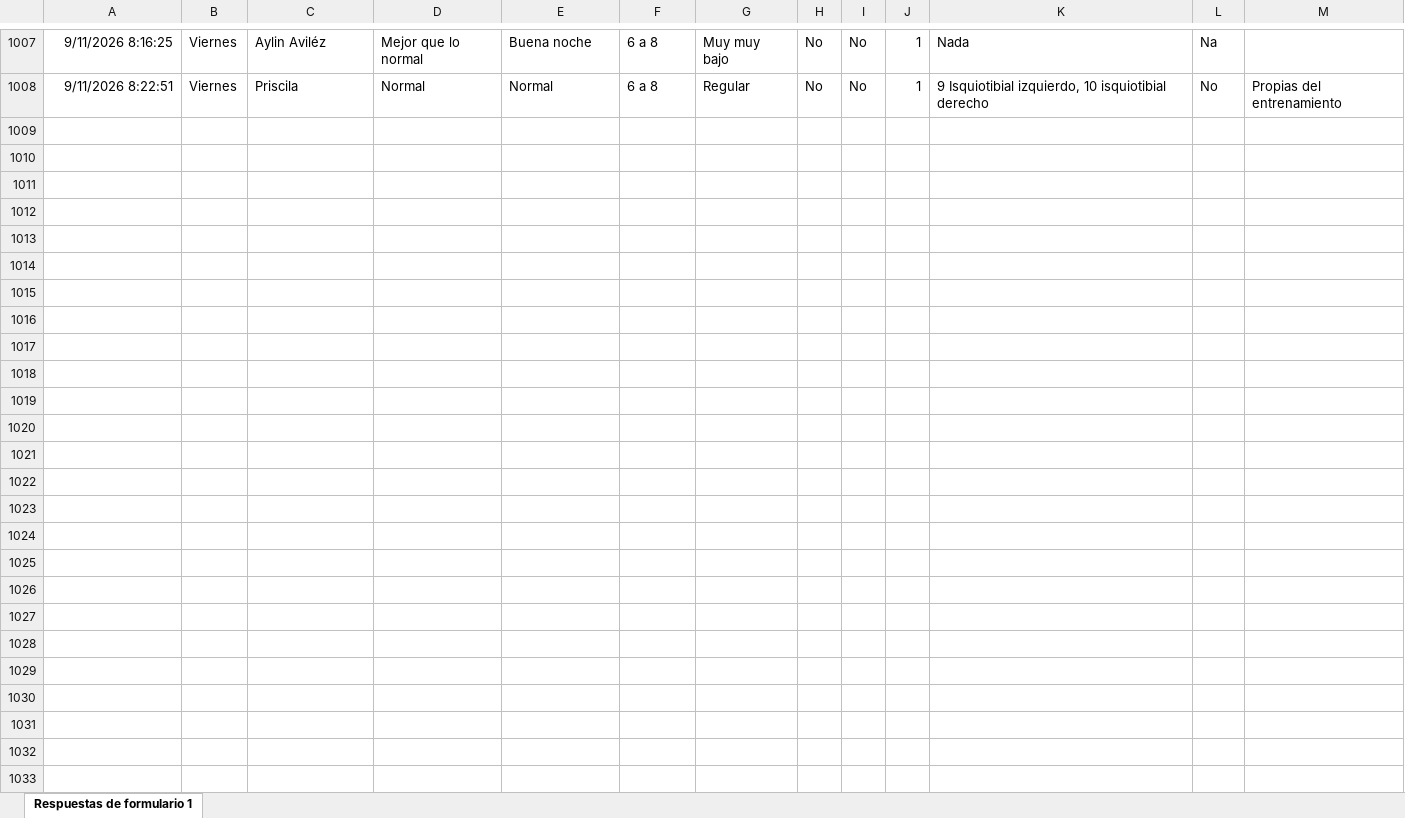
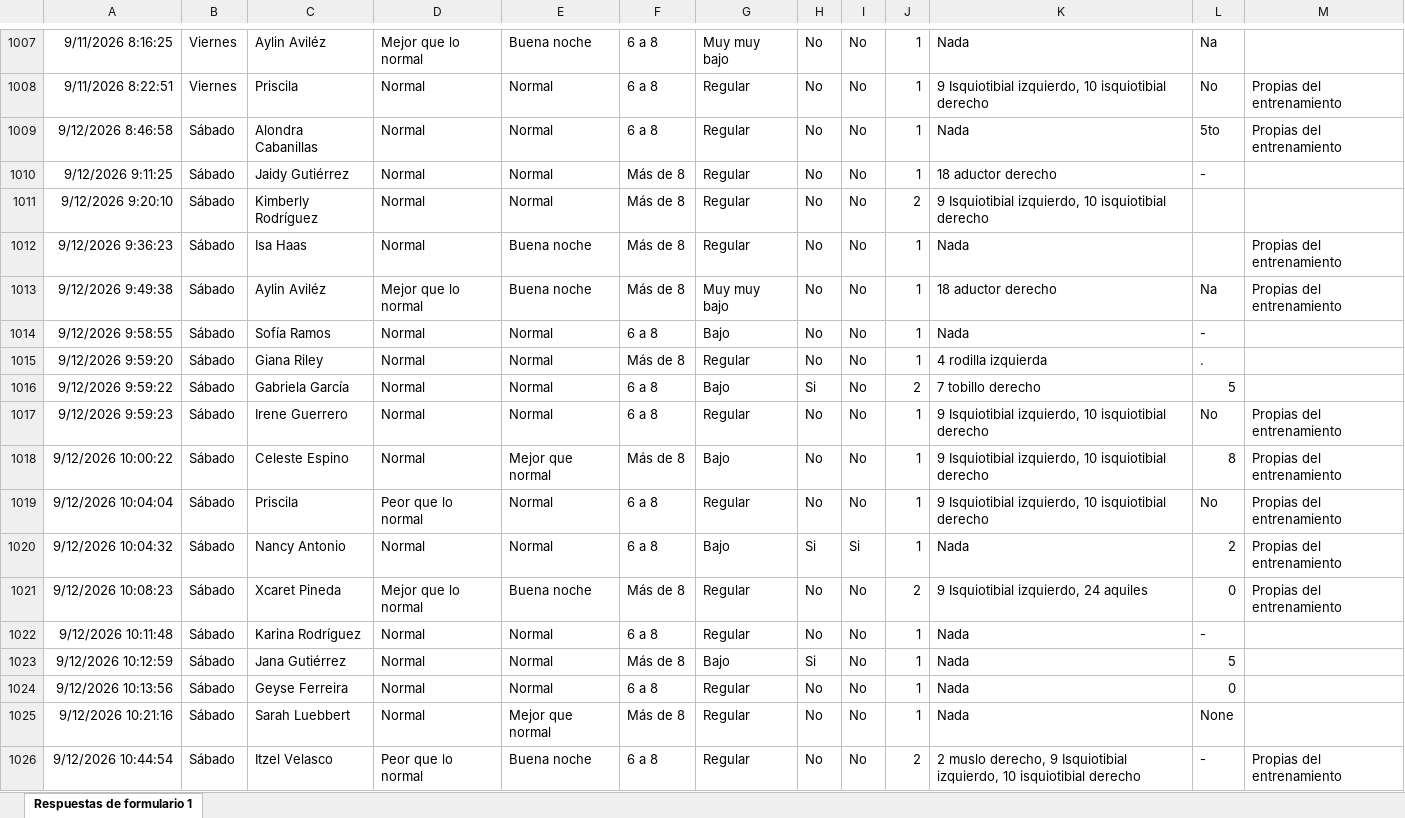
Before and after one commit to mr2293/dashboard_femenil, an Excel workbook: data/cuestionario_femenil.xlsx, sheet Respuestas de formulario 1, drawn as a sheet; only a part is shown, gaps mark what is left out; values as stored, in another font and other column widths than the file's, no borders; charts and pictures and conditional formats and table styles not drawn; the diff names each change by its address in the sheet, - before the commit and + after, or states it on an @@ line.

```diff
--- a/data/cuestionario_femenil.xlsx (sheet Respuestas de formulario 1)
+++ b/data/cuestionario_femenil.xlsx (sheet Respuestas de formulario 1)
+row 1009: 9/12/2026 8:46:58 | Sábado | Alondra Cabanillas | Normal | Normal | 6 a 8 | Regular | No | No | 1 | Nada | 5to | Propias del entrenamiento
+row 1010: 9/12/2026 9:11:25 | Sábado | Jaidy Gutiérrez | Normal | Normal | Más de 8 | Regular | No | No | 1 | 18 aductor derecho | -
+row 1011: 9/12/2026 9:20:10 | Sábado | Kimberly Rodríguez | Normal | Normal | Más de 8 | Regular | No | No | 2 | 9 Isquiotibial izquierdo, 10 isquiotibial derecho
+row 1012: 9/12/2026 9:36:23 | Sábado | Isa Haas | Normal | Buena noche | Más de 8 | Regular | No | No | 1 | Nada |  | Propias del entrenamiento
+row 1013: 9/12/2026 9:49:38 | Sábado | Aylin Aviléz | Mejor que lo normal | Buena noche | Más de 8 | Muy muy bajo | No | No | 1 | 18 aductor derecho | Na | Propias del entrenamiento
+row 1014: 9/12/2026 9:58:55 | Sábado | Sofía Ramos | Normal | Normal | 6 a 8 | Bajo | No | No | 1 | Nada | -
+row 1015: 9/12/2026 9:59:20 | Sábado | Giana Riley | Normal | Normal | Más de 8 | Regular | No | No | 1 | 4 rodilla izquierda | .
+row 1016: 9/12/2026 9:59:22 | Sábado | Gabriela García | Normal | Normal | 6 a 8 | Bajo | Si | No | 2 | 7 tobillo derecho | 5
+row 1017: 9/12/2026 9:59:23 | Sábado | Irene Guerrero | Normal | Normal | 6 a 8 | Regular | No | No | 1 | 9 Isquiotibial izquierdo, 10 isquiotibial derecho | No | Propias del entrenamiento
+row 1018: 9/12/2026 10:00:22 | Sábado | Celeste Espino | Normal | Mejor que normal | Más de 8 | Bajo | No | No | 1 | 9 Isquiotibial izquierdo, 10 isquiotibial derecho | 8 | Propias del entrenamiento
+row 1019: 9/12/2026 10:04:04 | Sábado | Priscila | Peor que lo normal | Normal | 6 a 8 | Regular | No | No | 1 | 9 Isquiotibial izquierdo, 10 isquiotibial derecho | No | Propias del entrenamiento
+row 1020: 9/12/2026 10:04:32 | Sábado | Nancy Antonio | Normal | Normal | 6 a 8 | Bajo | Si | Si | 1 | Nada | 2 | Propias del entrenamiento
+row 1021: 9/12/2026 10:08:23 | Sábado | Xcaret Pineda | Mejor que lo normal | Buena noche | Más de 8 | Regular | No | No | 2 | 9 Isquiotibial izquierdo, 24 aquiles | 0 | Propias del entrenamiento
+row 1022: 9/12/2026 10:11:48 | Sábado | Karina Rodríguez | Normal | Normal | 6 a 8 | Regular | No | No | 1 | Nada | -
+row 1023: 9/12/2026 10:12:59 | Sábado | Jana Gutiérrez | Normal | Normal | Más de 8 | Bajo | Si | No | 1 | Nada | 5
+row 1024: 9/12/2026 10:13:56 | Sábado | Geyse Ferreira | Normal | Normal | 6 a 8 | Regular | No | No | 1 | Nada | 0
+row 1025: 9/12/2026 10:21:16 | Sábado | Sarah Luebbert | Normal | Mejor que normal | Más de 8 | Regular | No | No | 1 | Nada | None
+row 1026: 9/12/2026 10:44:54 | Sábado | Itzel Velasco | Peor que lo normal | Buena noche | 6 a 8 | Regular | No | No | 2 | 2 muslo derecho, 9 Isquiotibial izquierdo, 10 isquiotibial derecho | - | Propias del entrenamiento
```
Also changed, not shown: data/rpe_femenil.xlsx.
